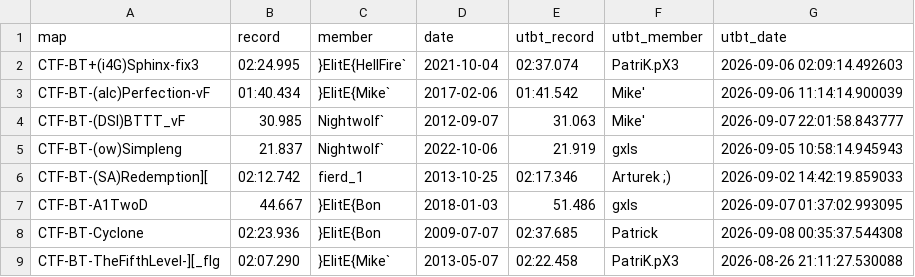
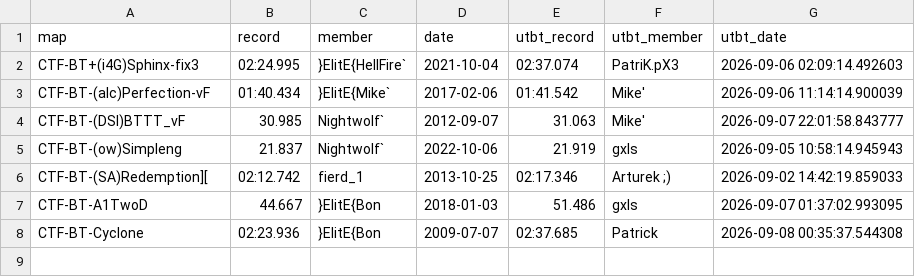
Before and after one commit to UT-BT/utbt_i4g_tracker_frontend, a CSV file: resources/data/unbeaten_i4g_records.csv, drawn as a sheet; the diff names each change by its address in the sheet, - before the commit and + after, or states it on an @@ line.

```diff
--- a/resources/data/unbeaten_i4g_records.csv
+++ b/resources/data/unbeaten_i4g_records.csv
-row 9: CTF-BT-TheFifthLevel-][_flg | 02:07.290 | }ElitE{Mike` | 2013-05-07 | 02:22.458 | PatriK.pX3 | 2026-08-26 21:11:27.530088
```
Also changed, not shown: resources/data/no_utbt_i4g_records.csv, resources/data/run_metadata.csv.
